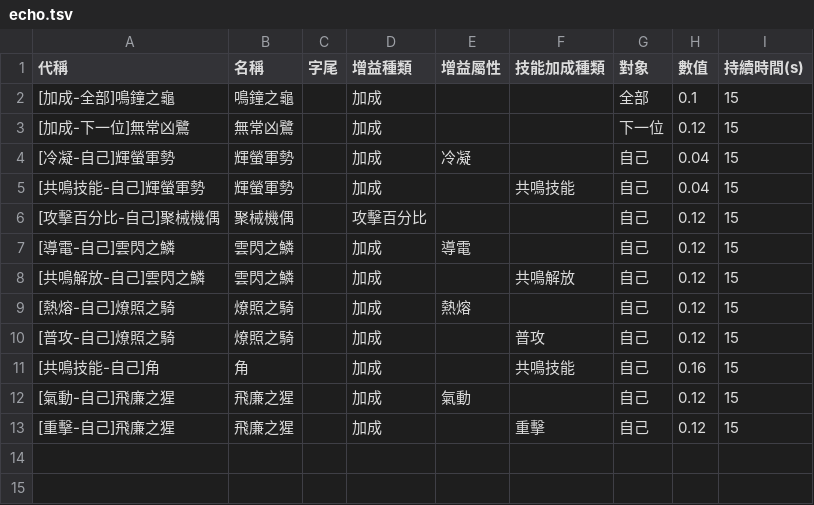
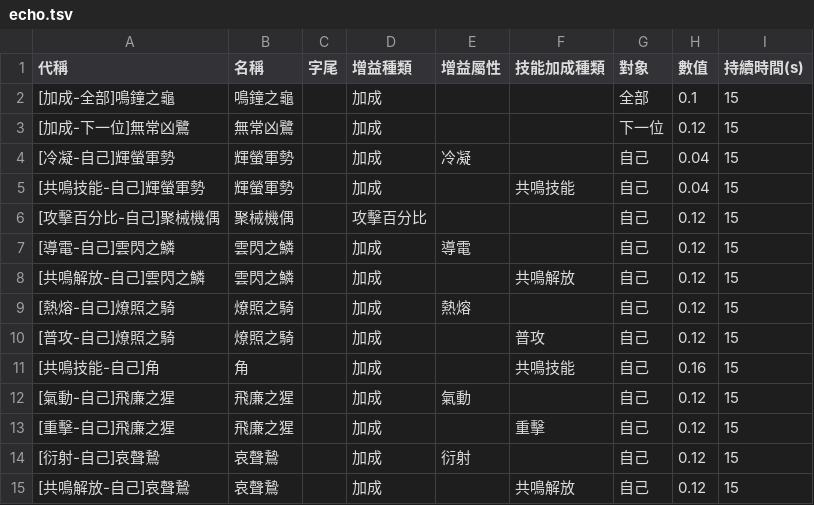
Before and after one commit to ZetsuBouKyo/WutheringWaves, a TSV file: data/v1/zh_tw/buff/echo.tsv, drawn as a sheet; the diff names each change by its address in the sheet, - before the commit and + after, or states it on an @@ line.

```diff
--- a/data/v1/zh_tw/buff/echo.tsv
+++ b/data/v1/zh_tw/buff/echo.tsv
+row 14: [衍射-自己]哀聲鷙 | 哀聲鷙 |  | 加成 | 衍射 |  | 自己 | 0.12 | 15
+row 15: [共鳴解放-自己]哀聲鷙 | 哀聲鷙 |  | 加成 |  | 共鳴解放 | 自己 | 0.12 | 15
```
Also changed, not shown: data/v1/zh_tw/buff/resonator.tsv.
